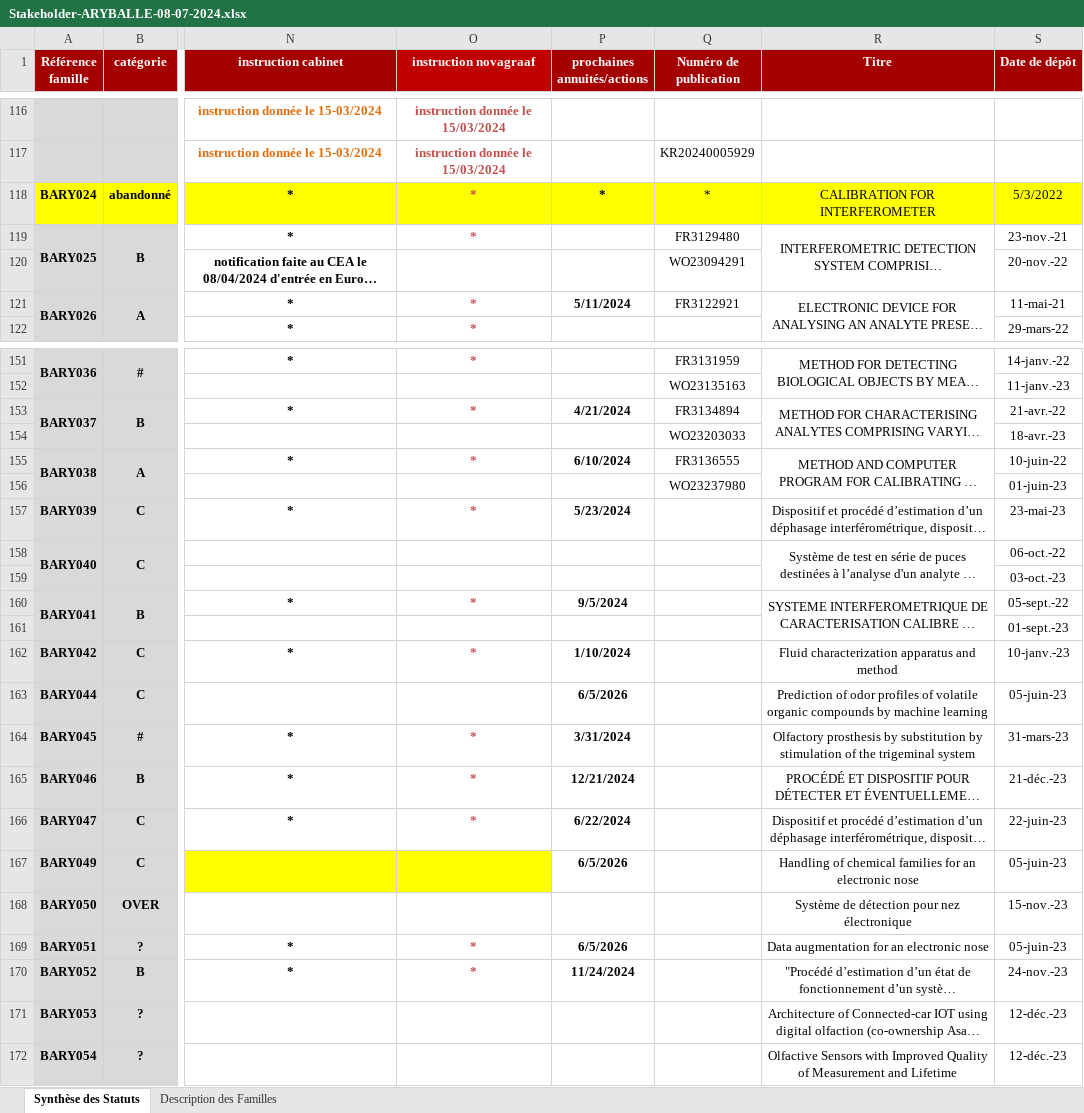
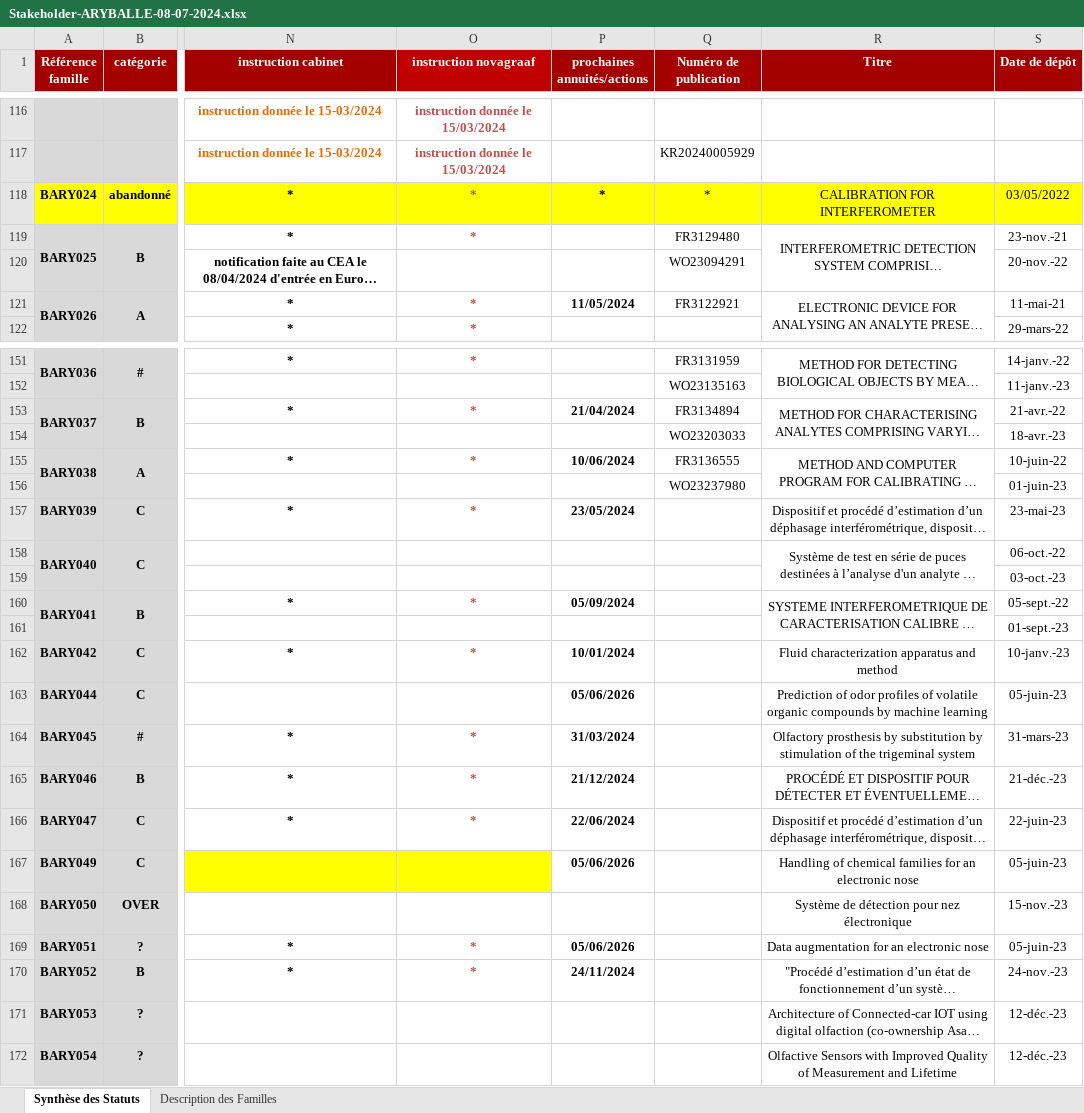
Before and after one commit to clemsmoz/startingbloch, an Excel workbook: Stakeholder-ARYBALLE-08-07-2024.xlsx, sheet Synthèse des Statuts, drawn as a sheet; only a part is shown, gaps mark what is left out; long unchanged cells end in …; values as stored, in another font and other column widths than the file's, no borders; charts and pictures not drawn; the diff covers the shown part only; the diff names each change by its address in the sheet, - before the commit and + after, or states it on an @@ line.

Commit message:
affichage statuts + sauvegarde bdd a la coupure de l'application

```diff
--- a/Stakeholder-ARYBALLE-08-07-2024.xlsx (sheet Synthèse des Statuts)
+++ b/Stakeholder-ARYBALLE-08-07-2024.xlsx (sheet Synthèse des Statuts)
-S118 (Date de dépôt): 5/3/2022
+S118 (Date de dépôt): 03/05/2022
-P121 (prochaines annuités/actions): 5/11/2024
+P121 (prochaines annuités/actions): 11/05/2024
-P153 (prochaines annuités/actions): 4/21/2024
+P153 (prochaines annuités/actions): 21/04/2024
-P155 (prochaines annuités/actions): 6/10/2024
+P155 (prochaines annuités/actions): 10/06/2024
-P157 (prochaines annuités/actions): 5/23/2024
+P157 (prochaines annuités/actions): 23/05/2024
-P160 (prochaines annuités/actions): 9/5/2024
+P160 (prochaines annuités/actions): 05/09/2024
-P162 (prochaines annuités/actions): 1/10/2024
+P162 (prochaines annuités/actions): 10/01/2024
-P163 (prochaines annuités/actions): 6/5/2026
+P163 (prochaines annuités/actions): 05/06/2026
-P164 (prochaines annuités/actions): 3/31/2024
+P164 (prochaines annuités/actions): 31/03/2024
-P165 (prochaines annuités/actions): 12/21/2024
+P165 (prochaines annuités/actions): 21/12/2024
-P166 (prochaines annuités/actions): 6/22/2024
+P166 (prochaines annuités/actions): 22/06/2024
-P167 (prochaines annuités/actions): 6/5/2026
+P167 (prochaines annuités/actions): 05/06/2026
-P169 (prochaines annuités/actions): 6/5/2026
+P169 (prochaines annuités/actions): 05/06/2026
-P170 (prochaines annuités/actions): 11/24/2024
+P170 (prochaines annuités/actions): 24/11/2024
```
Also changed, not shown: 48 edited cells and merged cells elsewhere in this sheet, sheet Description des Familles, charts or pictures, 7 other files.
